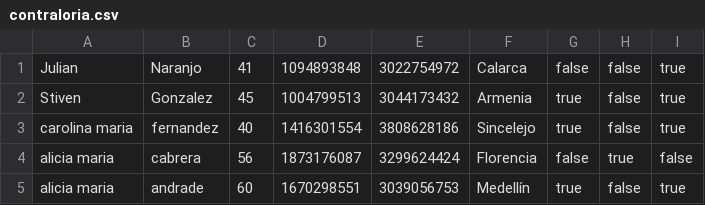
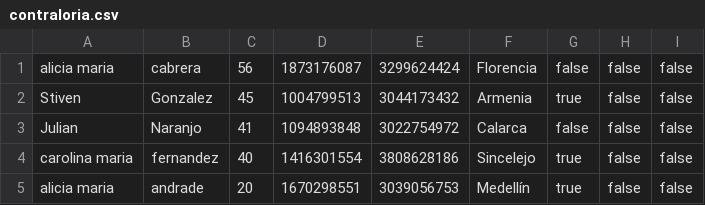
Before and after one commit to StivenGonzalezz/UniquindiSoft, a CSV file: archivosCSV/contraloria.csv, drawn as a sheet.

```diff
--- a/archivosCSV/contraloria.csv
+++ b/archivosCSV/contraloria.csv
@@ -1,5 +1,5 @@
-Julian,Naranjo,41,1094893848,3022754972,Calarca,false,false,true
-Stiven,Gonzalez,45,1004799513,3044173432,Armenia,true,false,true
-carolina maria,fernandez,40,1416301554,3808628186,Sincelejo,true,false,true
-alicia maria,cabrera,56,1873176087,3299624424,Florencia,false,true,false
-alicia maria,andrade,60,1670298551,3039056753,Medellín,true,false,true
+alicia maria,cabrera,56,1873176087,3299624424,Florencia,false,false,false
+Stiven,Gonzalez,45,1004799513,3044173432,Armenia,true,false,false
+Julian,Naranjo,41,1094893848,3022754972,Calarca,false,false,false
+carolina maria,fernandez,40,1416301554,3808628186,Sincelejo,true,false,false
+alicia maria,andrade,20,1670298551,3039056753,Medellín,true,false,false
```
Also changed, not shown: archivosCSV/solicitudesEntrantes/solicitantes.csv, 7 other files.
